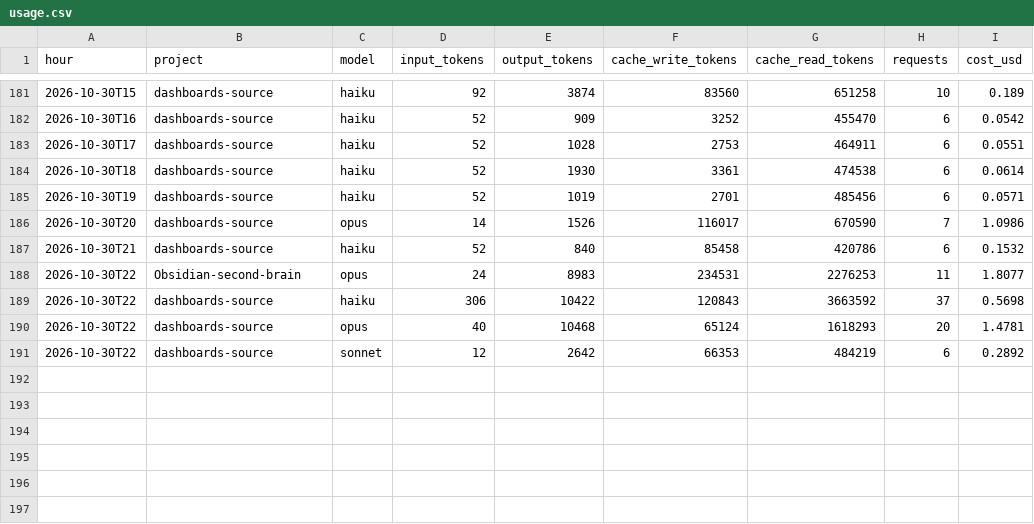
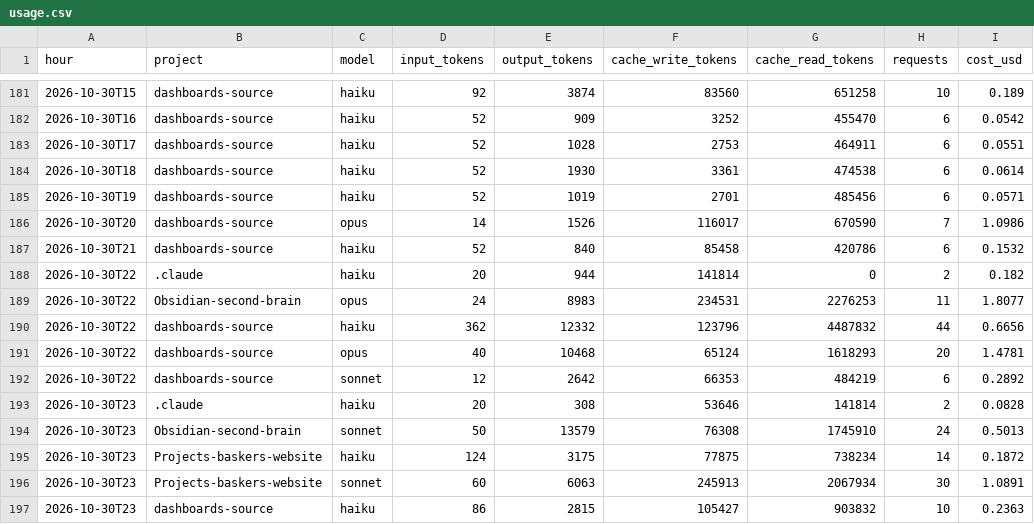
Before and after one commit to Baskers1/claude-usage-data, a CSV file: usage.csv, drawn as a sheet; only a part is shown, gaps mark what is left out.

Commit message:
usage 2026-10-30T23:49:25Z

```diff
--- a/usage.csv
+++ b/usage.csv
@@ -187,5 +187,11 @@ hour,project,model,input_tokens,output_tokens,cache_write_tokens,cache_read_toke
 2026-10-30T21,dashboards-source,haiku,52,840,85458,420786,6,0.1532
+2026-10-30T22,.claude,haiku,20,944,141814,0,2,0.182
 2026-10-30T22,Obsidian-second-brain,opus,24,8983,234531,2276253,11,1.8077
-2026-10-30T22,dashboards-source,haiku,306,10422,120843,3663592,37,0.5698
+2026-10-30T22,dashboards-source,haiku,362,12332,123796,4487832,44,0.6656
 2026-10-30T22,dashboards-source,opus,40,10468,65124,1618293,20,1.4781
 2026-10-30T22,dashboards-source,sonnet,12,2642,66353,484219,6,0.2892
+2026-10-30T23,.claude,haiku,20,308,53646,141814,2,0.0828
+2026-10-30T23,Obsidian-second-brain,sonnet,50,13579,76308,1745910,24,0.5013
+2026-10-30T23,Projects-baskers-website,haiku,124,3175,77875,738234,14,0.1872
+2026-10-30T23,Projects-baskers-website,sonnet,60,6063,245913,2067934,30,1.0891
+2026-10-30T23,dashboards-source,haiku,86,2815,105427,903832,10,0.2363
```
Also changed, not shown: 1 other file.
